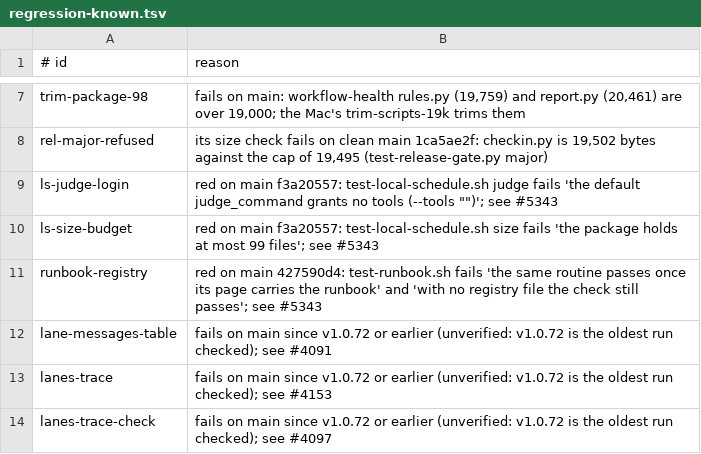
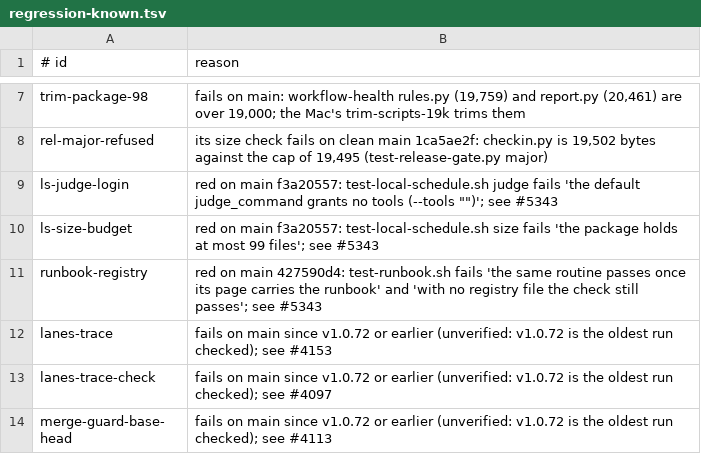
Before and after one commit to Charlie-org146/agent-workflow-template, a TSV file: .loop/regression-known.tsv, drawn as a sheet; only a part is shown, gaps mark what is left out; the shorter side is filled out with more unchanged rows; the diff names each change by its address in the sheet, - before the commit and + after, or states it on an @@ line.

Commit message:
lane-messages-table: list LANE_MEMORY and LANE_OWED in the lane messages table

```diff
--- a/.loop/regression-known.tsv
+++ b/.loop/regression-known.tsv
-row 12: lane-messages-table | fails on main since v1.0.72 or earlier (unverified: v1.0.72 is the oldest run checked); see #4091
```
Also changed, not shown: 1 other file.
